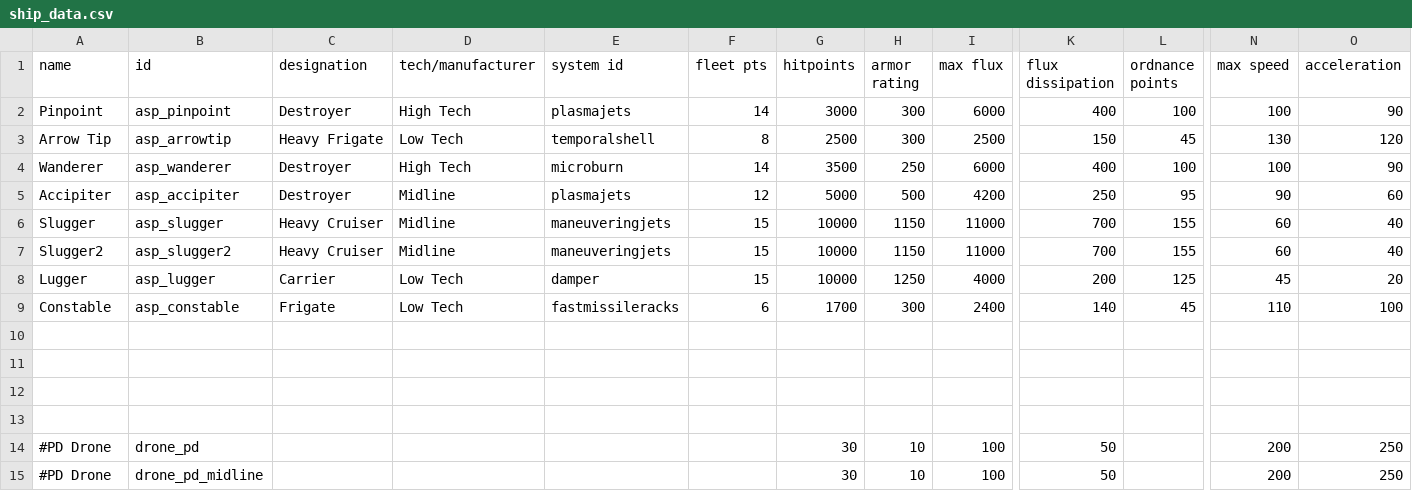
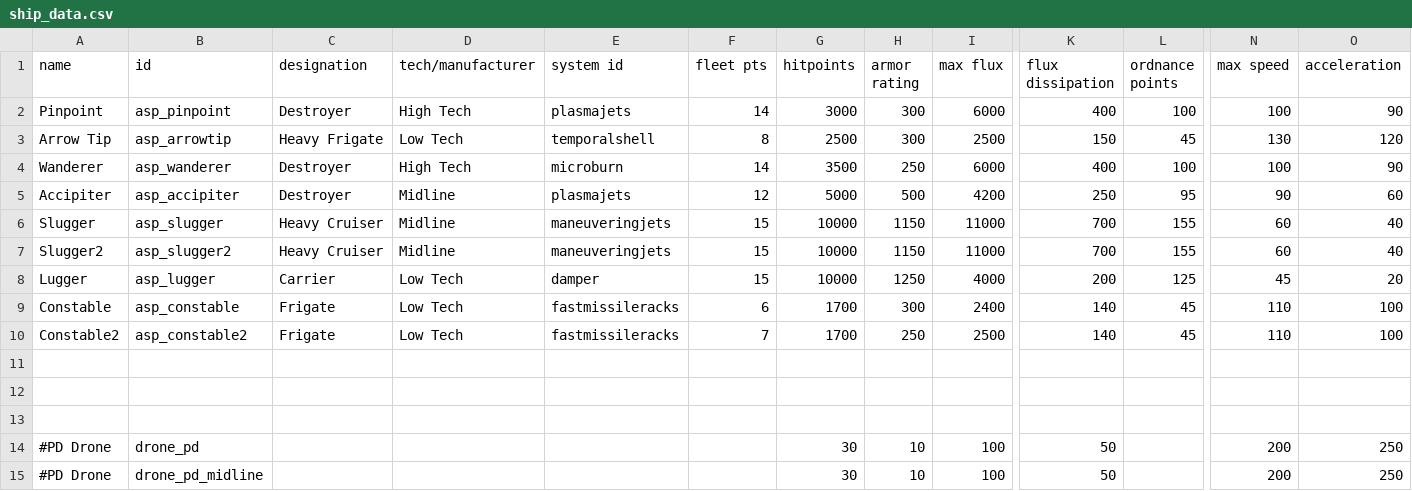
Before and after one commit to AudaxLudos/assorted-scrap-pack, a CSV file: data/hulls/ship_data.csv, drawn as a sheet; only a part is shown, gaps mark what is left out; rows hold the shown columns only; the diff names each change by its address in the sheet, - before the commit and + after, or states it on an @@ line.

Commit message:
Update constable frigate sprite Update constable frigate stats

```diff
--- a/data/hulls/ship_data.csv
+++ b/data/hulls/ship_data.csv
-row 10: (empty)
+row 10: Constable2 | asp_constable2 | Frigate | Low Tech | fastmissileracks | 7 | 1700 | 250 | 2500 | 140 | 45 | 110 | 100
```
Also changed, not shown: 3 other files.
